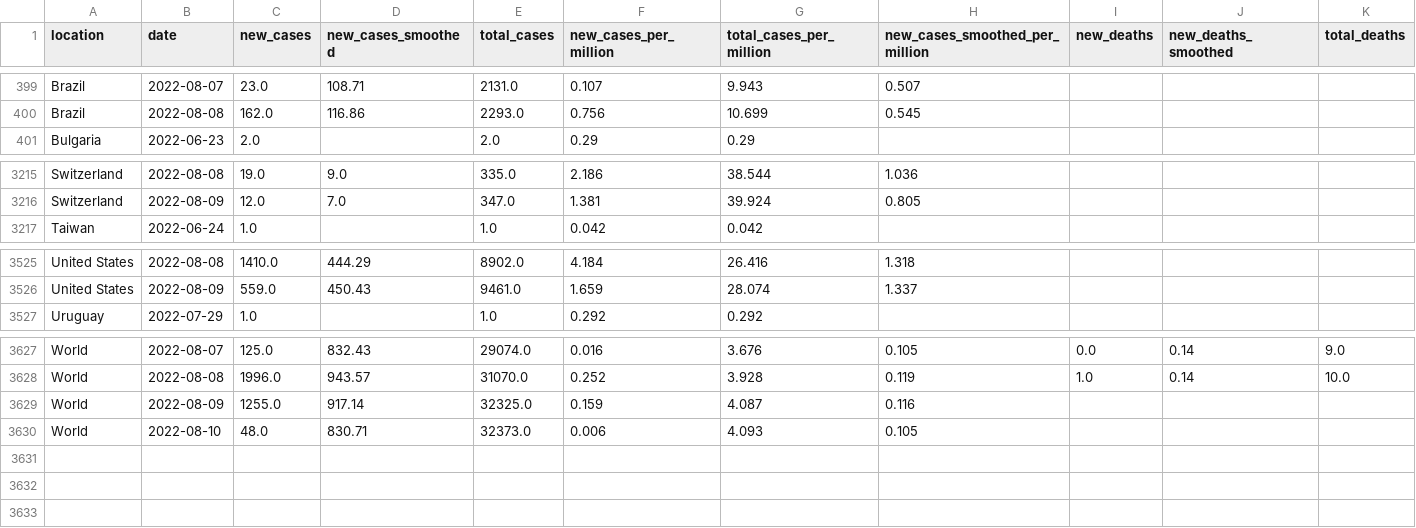
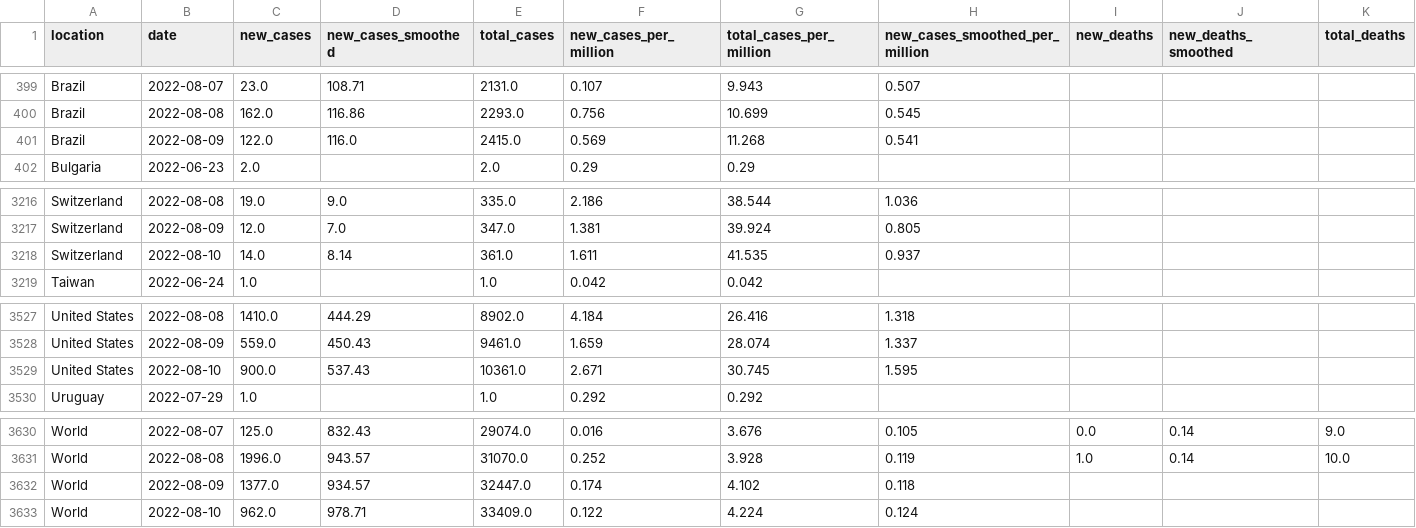
Before and after one commit to owid/monkeypox, a CSV file: owid-monkeypox-data.csv, drawn as a sheet; only a part is shown, gaps mark what is left out; removed rows and columns are numbered as before the commit, all else as after; rows hold the shown columns only; the diff names each change by its address in the sheet, - before the commit and + after, or states it on an @@ line.

Commit message:
data(mpx): automated update

```diff
--- a/owid-monkeypox-data.csv
+++ b/owid-monkeypox-data.csv
+row 401: Brazil | 2022-08-09 | 122.0 | 116.0 | 2415.0 | 0.569 | 11.268 | 0.541
+row 3218: Switzerland | 2022-08-10 | 14.0 | 8.14 | 361.0 | 1.611 | 41.535 | 0.937
+row 3529: United States | 2022-08-10 | 900.0 | 537.43 | 10361.0 | 2.671 | 30.745 | 1.595
-row 3629: World | 2022-08-09 | 1255.0 | 917.14 | 32325.0 | 0.159 | 4.087 | 0.116
-row 3630: World | 2022-08-10 | 48.0 | 830.71 | 32373.0 | 0.006 | 4.093 | 0.105
+row 3632: World | 2022-08-09 | 1377.0 | 934.57 | 32447.0 | 0.174 | 4.102 | 0.118
+row 3633: World | 2022-08-10 | 962.0 | 978.71 | 33409.0 | 0.122 | 4.224 | 0.124
```
